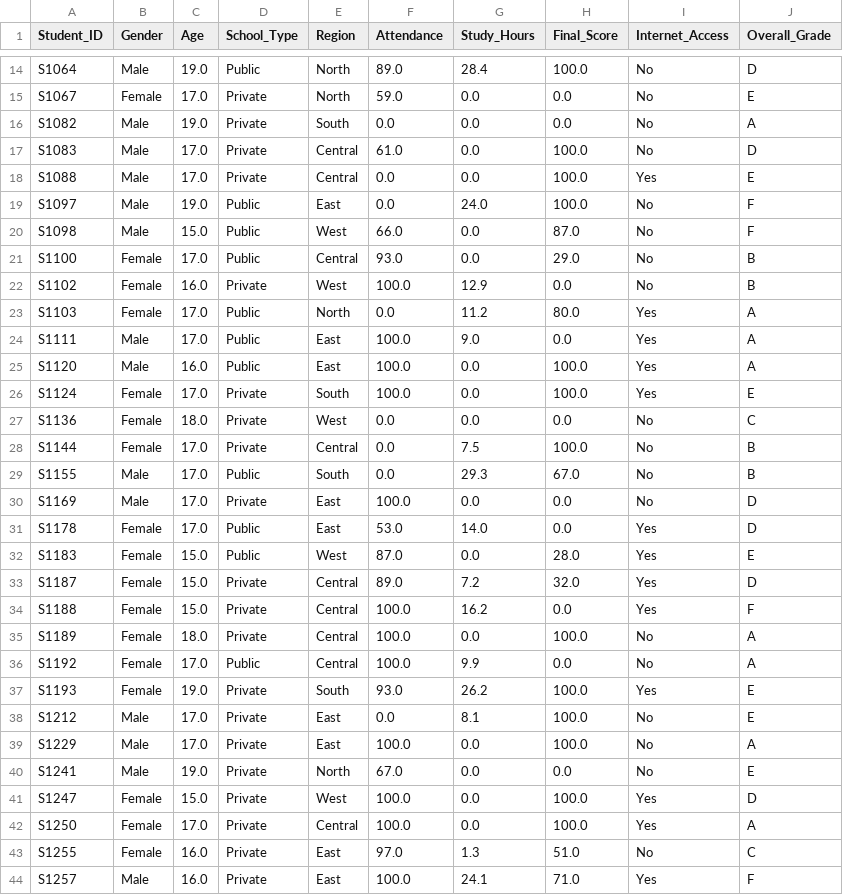
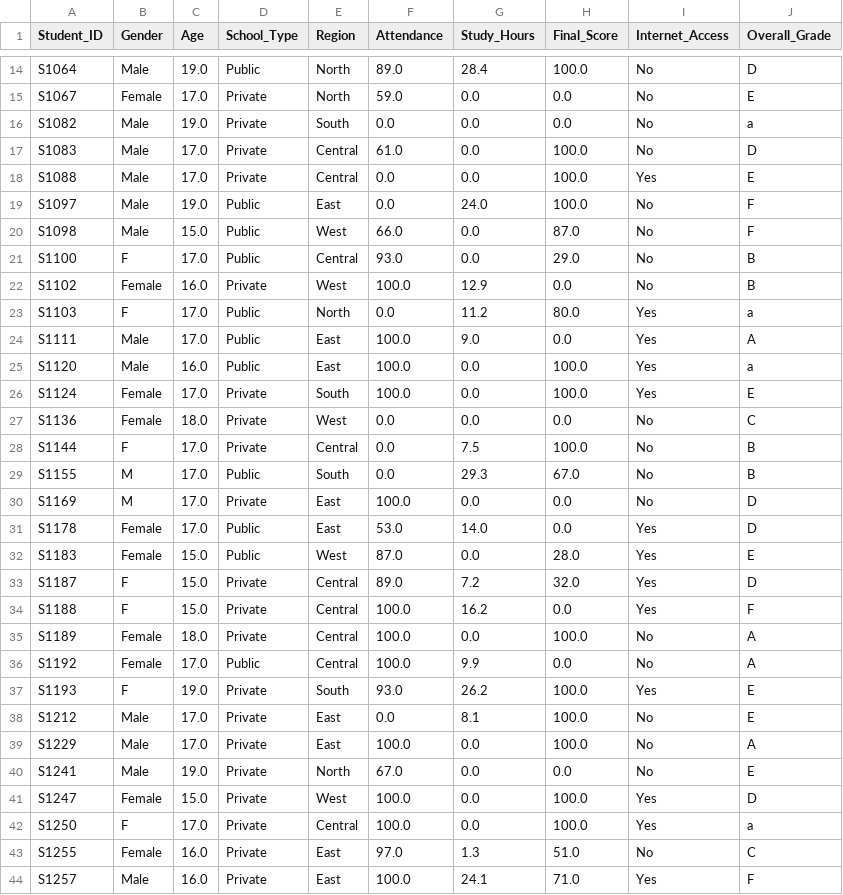
Before and after one commit to bbf18alvinne/student-performance-, a CSV file: student_performance_cleaned.csv, drawn as a sheet; only a part is shown, gaps mark what is left out; the diff covers the shown part only.

```diff
--- a/student_performance_cleaned.csv
+++ b/student_performance_cleaned.csv
@@ -15,3 +15,3 @@ S1064,Male,19.0,Public,North,89.0,28.4,100.0,No,D
 S1067,Female,17.0,Private,North,59.0,0.0,0.0,No,E
-S1082,Male,19.0,Private,South,0.0,0.0,0.0,No,A
+S1082,Male,19.0,Private,South,0.0,0.0,0.0,No,a
 S1083,Male,17.0,Private,Central,61.0,0.0,100.0,No,D
@@ -20,19 +20,19 @@ S1097,Male,19.0,Public,East,0.0,24.0,100.0,No,F
 S1098,Male,15.0,Public,West,66.0,0.0,87.0,No,F
-S1100,Female,17.0,Public,Central,93.0,0.0,29.0,No,B
+S1100,F,17.0,Public,Central,93.0,0.0,29.0,No,B
 S1102,Female,16.0,Private,West,100.0,12.9,0.0,No,B
-S1103,Female,17.0,Public,North,0.0,11.2,80.0,Yes,A
+S1103,F,17.0,Public,North,0.0,11.2,80.0,Yes,a
 S1111,Male,17.0,Public,East,100.0,9.0,0.0,Yes,A
-S1120,Male,16.0,Public,East,100.0,0.0,100.0,Yes,A
+S1120,Male,16.0,Public,East,100.0,0.0,100.0,Yes,a
 S1124,Female,17.0,Private,South,100.0,0.0,100.0,Yes,E
 S1136,Female,18.0,Private,West,0.0,0.0,0.0,No,C
-S1144,Female,17.0,Private,Central,0.0,7.5,100.0,No,B
-S1155,Male,17.0,Public,South,0.0,29.3,67.0,No,B
-S1169,Male,17.0,Private,East,100.0,0.0,0.0,No,D
+S1144,F,17.0,Private,Central,0.0,7.5,100.0,No,B
+S1155,M,17.0,Public,South,0.0,29.3,67.0,No,B
+S1169,M,17.0,Private,East,100.0,0.0,0.0,No,D
 S1178,Female,17.0,Public,East,53.0,14.0,0.0,Yes,D
 S1183,Female,15.0,Public,West,87.0,0.0,28.0,Yes,E
-S1187,Female,15.0,Private,Central,89.0,7.2,32.0,Yes,D
-S1188,Female,15.0,Private,Central,100.0,16.2,0.0,Yes,F
+S1187,F,15.0,Private,Central,89.0,7.2,32.0,Yes,D
+S1188,F,15.0,Private,Central,100.0,16.2,0.0,Yes,F
 S1189,Female,18.0,Private,Central,100.0,0.0,100.0,No,A
 S1192,Female,17.0,Public,Central,100.0,9.9,0.0,No,A
-S1193,Female,19.0,Private,South,93.0,26.2,100.0,Yes,E
+S1193,F,19.0,Private,South,93.0,26.2,100.0,Yes,E
 S1212,Male,17.0,Private,East,0.0,8.1,100.0,No,E
@@ -41,3 +41,3 @@ S1241,Male,19.0,Private,North,67.0,0.0,0.0,No,E
 S1247,Female,15.0,Private,West,100.0,0.0,100.0,Yes,D
-S1250,Female,17.0,Private,Central,100.0,0.0,100.0,Yes,A
+S1250,F,17.0,Private,Central,100.0,0.0,100.0,Yes,a
 S1255,Female,16.0,Private,East,97.0,1.3,51.0,No,C
```
Also changed, not shown: 87 edited cells elsewhere in this file, 5 other files.
